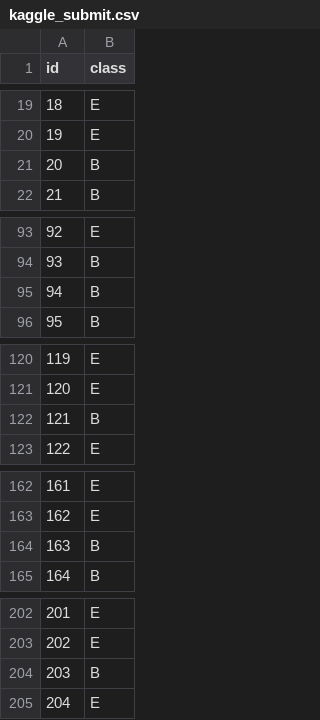
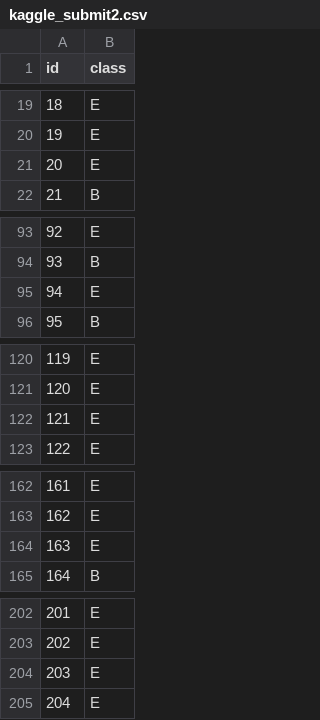
Before and after one commit to SpaghettiMaker/Compsci-361-A4, a CSV file: Compsci 361 A4/kaggle_submit2.csv (was Compsci 361 A4/kaggle_submit.csv), drawn as a sheet; only a part is shown, gaps mark what is left out; the diff covers the shown part only.

```diff
--- a/Compsci 361 A4/kaggle_submit.csv
+++ b/Compsci 361 A4/kaggle_submit2.csv
@@ -20,3 +20,3 @@ id,class
 19,E
-20,B
+20,E
 21,B
@@ -94,3 +94,3 @@ id,class
 93,B
-94,B
+94,E
 95,B
@@ -121,3 +121,3 @@ id,class
 120,E
-121,B
+121,E
 122,E
@@ -163,3 +163,3 @@ id,class
 162,E
-163,B
+163,E
 164,B
@@ -203,3 +203,3 @@ id,class
 202,E
-203,B
+203,E
 204,E
```
Also changed, not shown: 36 edited cells elsewhere in this file, 3 other files.
